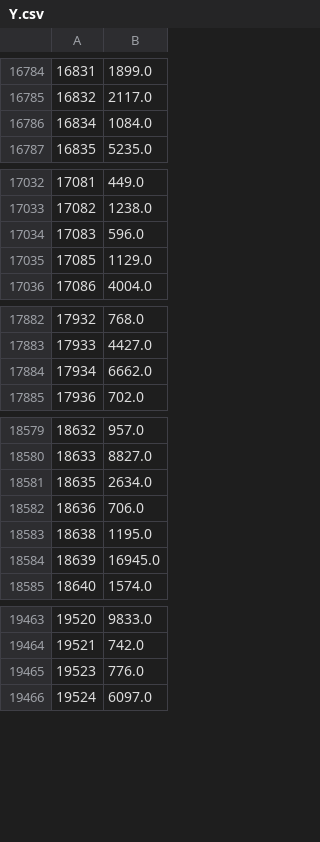
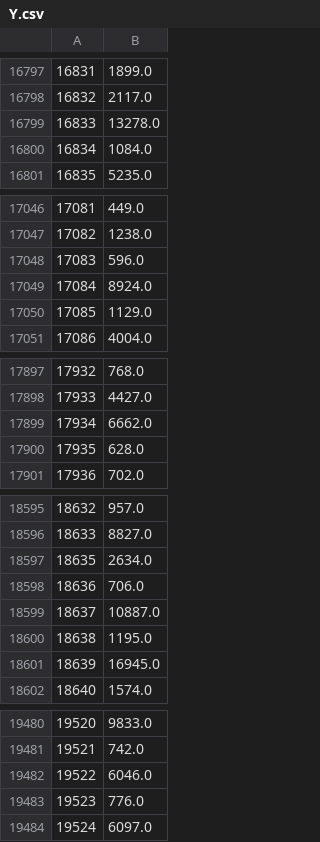
Before and after one commit to carpiero/Kaggle_Competition_Machine_Learning, a CSV file: data/processed/Y.csv, drawn as a sheet; only a part is shown, gaps mark what is left out; the diff covers the shown part only.

```diff
--- a/data/processed/Y.csv
+++ b/data/processed/Y.csv
@@ -16785,2 +16798,3 @@
 16832,2117.0
+16833,13278.0
 16834,1084.0
@@ -17034,2 +17048,3 @@
 17083,596.0
+17084,8924.0
 17085,1129.0
@@ -17884,2 +17899,3 @@
 17934,6662.0
+17935,628.0
 17936,702.0
@@ -18582,2 +18598,3 @@
 18636,706.0
+18637,10887.0
 18638,1195.0
@@ -19464,2 +19481,3 @@
 19521,742.0
+19522,6046.0
 19523,776.0
```
Also changed, not shown: 83 added rows elsewhere in this file, 30 other files.
